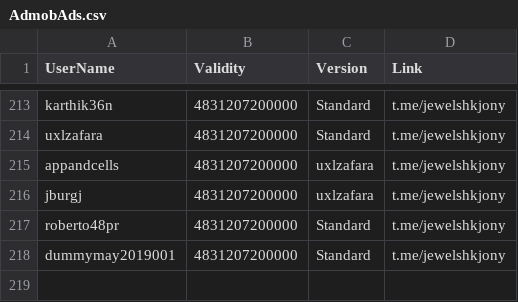
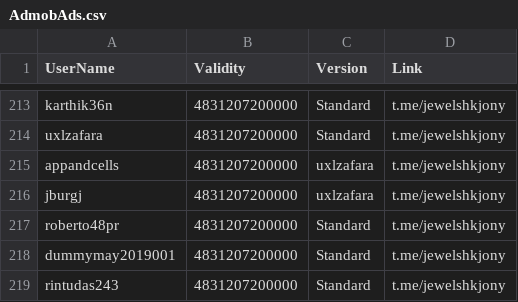
Before and after one commit to jewelshkjony/PublicFolder, a CSV file: AdmobAds.csv, drawn as a sheet; only a part is shown, gaps mark what is left out; the diff names each change by its address in the sheet, - before the commit and + after, or states it on an @@ line.

Commit message:
Added rintudas243 for AdmobAds
Payment is due.

```diff
--- a/AdmobAds.csv
+++ b/AdmobAds.csv
+row 219: rintudas243 | 4831207200000 | Standard | t.me/jewelshkjony
```
